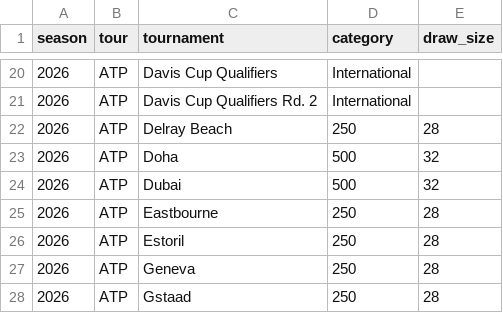
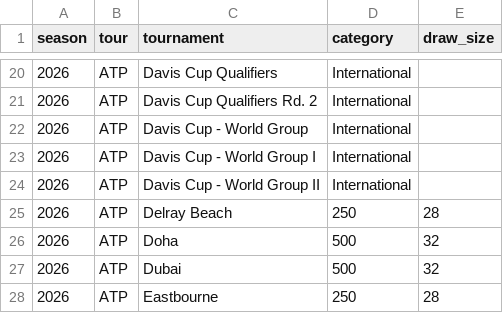
Before and after one commit to smeredith15/whul, a CSV file: whul/data/tennis_calendar.csv, drawn as a sheet; only a part is shown, gaps mark what is left out; the shorter side is filled out with more unchanged rows; the diff names each change by its address in the sheet, - before the commit and + after, or states it on an @@ line.

```diff
--- a/whul/data/tennis_calendar.csv
+++ b/whul/data/tennis_calendar.csv
+row 22: 2026 | ATP | Davis Cup - World Group | International
+row 23: 2026 | ATP | Davis Cup - World Group I | International
+row 24: 2026 | ATP | Davis Cup - World Group II | International
```
Also changed, not shown: 2 other files.
